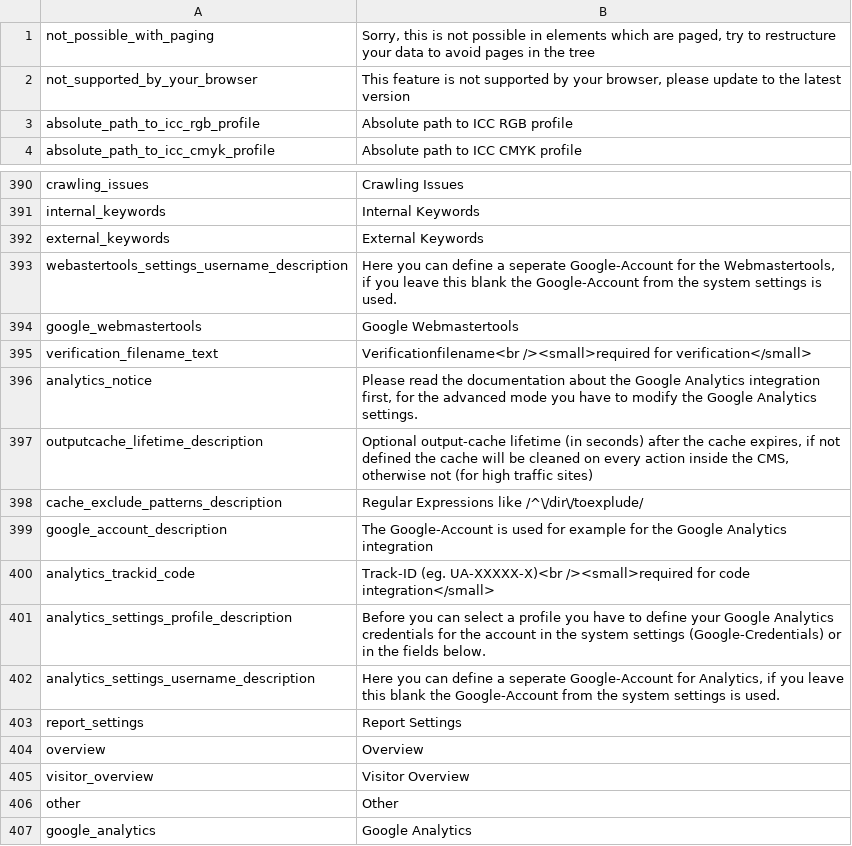
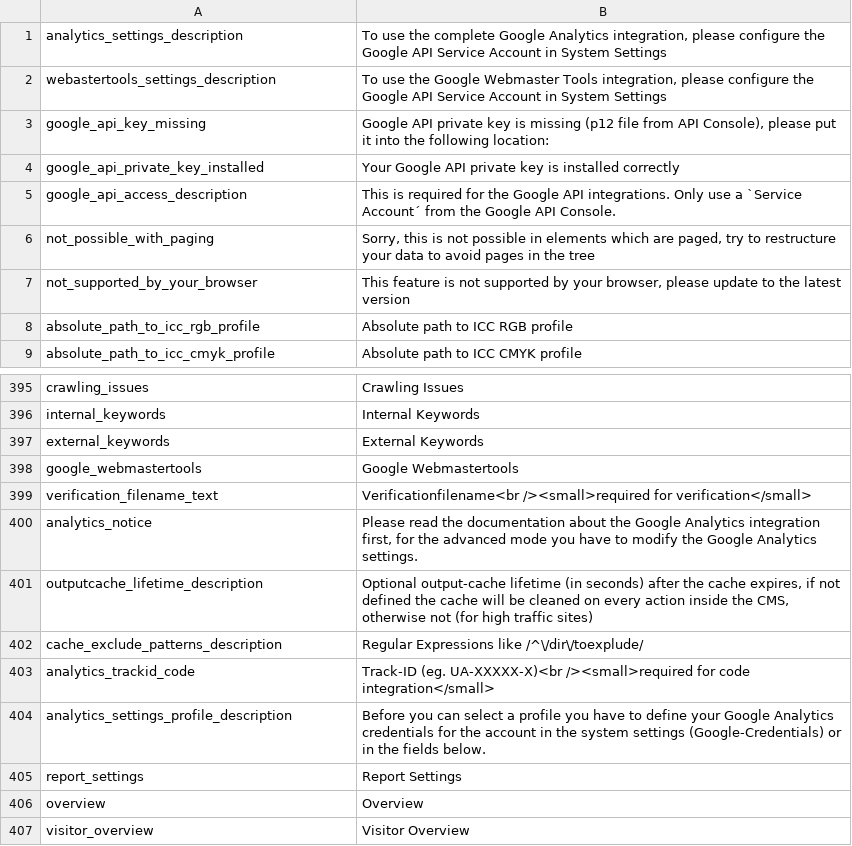
Before and after one commit to pimcore/pimcore, a CSV file: pimcore/config/texts/en.csv, drawn as a sheet; only a part is shown, gaps mark what is left out; the shorter side is filled out with more unchanged rows.

Commit message:
PIMCORE-1352 - Implement Google Analytics API v3 (just google analytics, wmt and optimizer are missing)
git-svn-id: http://www.pimcore.org/svn/pimcore/private/core/trunk@1556 1f8fe7d8-47f0-464c-8d0a-336f4953ab05

```diff
--- a/pimcore/config/texts/en.csv
+++ b/pimcore/config/texts/en.csv
@@ -1 +1,6 @@
+"analytics_settings_description","To use the complete Google Analytics integration, please configure the Google API Service Account in System Settings"
+"webastertools_settings_description","To use the Google Webmaster Tools integration, please configure the Google API Service Account in System Settings"
+"google_api_key_missing","Google API private key is missing (p12 file from API Console), please put it into the following location:"
+"google_api_private_key_installed","Your Google API private key is installed correctly"
+"google_api_access_description","This is required for the Google API integrations. Only use a `Service Account´ from the Google API Console."
 "not_possible_with_paging","Sorry, this is not possible in elements which are paged, try to restructure your data to avoid pages in the tree"
@@ -392,3 +397,2 @@
 "external_keywords","External Keywords"
-"webastertools_settings_username_description","Here you can define a seperate Google-Account for the Webmastertools, if you leave this blank the Google-Account from the system settings is used."
 "google_webmastertools","Google Webmastertools"
@@ -398,6 +402,4 @@
 "cache_exclude_patterns_description","Regular Expressions like /^\/dir\/toexplude/"
-"google_account_description","The Google-Account is used for example for the Google Analytics integration"
 "analytics_trackid_code","Track-ID (eg. UA-XXXXX-X)<br /><small>required for code integration</small>"
 "analytics_settings_profile_description","Before you can select a profile you have to define your Google Analytics credentials for the account in the system settings (Google-Credentials) or in the fields below."
-"analytics_settings_username_description","Here you can define a seperate Google-Account for Analytics, if you leave this blank the Google-Account from the system settings is used."
 "report_settings","Report Settings"
```
Also changed, not shown: 19 other files.
